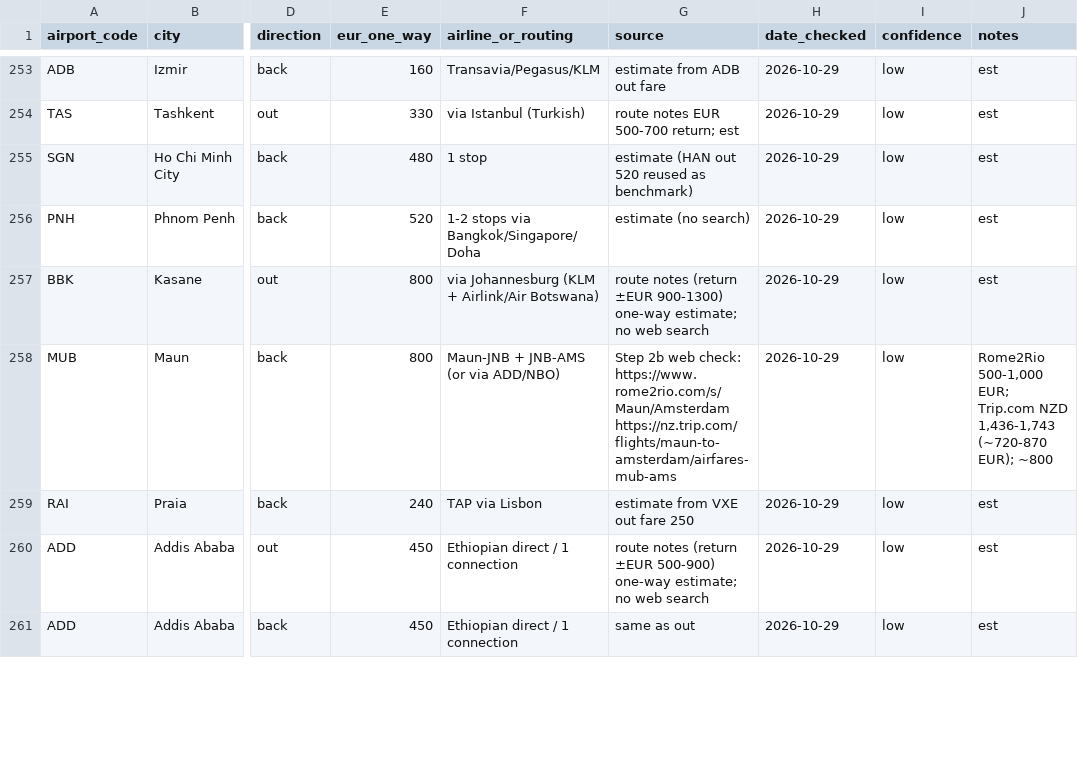
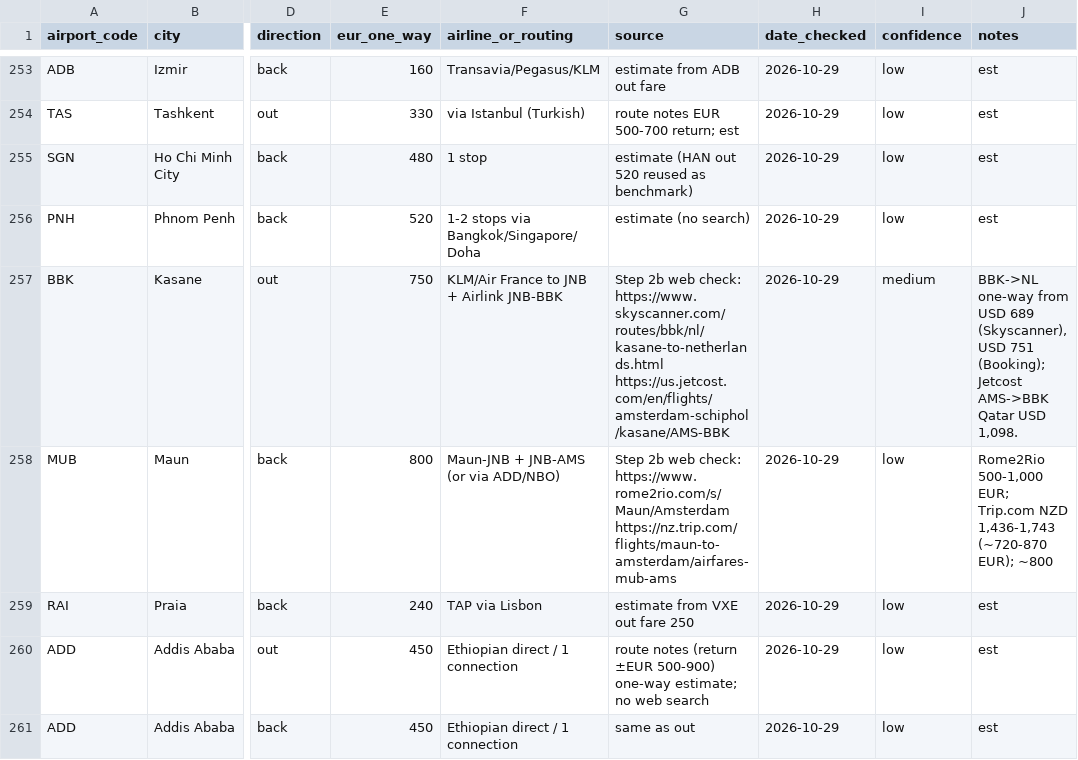
Before and after one commit to YWarmelink/YourAtlas, a CSV file: data/cost_reference/flights_from_ams.csv, drawn as a sheet; only a part is shown, gaps mark what is left out; the diff covers the shown part only; the diff names each change by its address in the sheet, - before the commit and + after, or states it on an @@ line.

```diff
--- a/data/cost_reference/flights_from_ams.csv
+++ b/data/cost_reference/flights_from_ams.csv
-E257 (eur_one_way): 800
+E257 (eur_one_way): 750
-F257 (airline_or_routing): via Johannesburg (KLM + Airlink/Air Botswana)
+F257 (airline_or_routing): KLM/Air France to JNB + Airlink JNB-BBK
-G257 (source): route notes (return ±EUR 900-1300) one-way estimate; no web search
+G257 (source): Step 2b web check: https://www.skyscanner.com/routes/bbk/nl/kasane-to-netherlands.html https://us.jetcost.com/en/flights/amsterdam-schiphol/kasane/AMS-BBK
-I257 (confidence): low
+I257 (confidence): medium
-J257 (notes): est
+J257 (notes): BBK->NL one-way from USD 689 (Skyscanner), USD 751 (Booking); Jetcost AMS->BBK Qatar USD 1,098.
```
Also changed, not shown: 83 edited cells elsewhere in this file, 4 other files.
